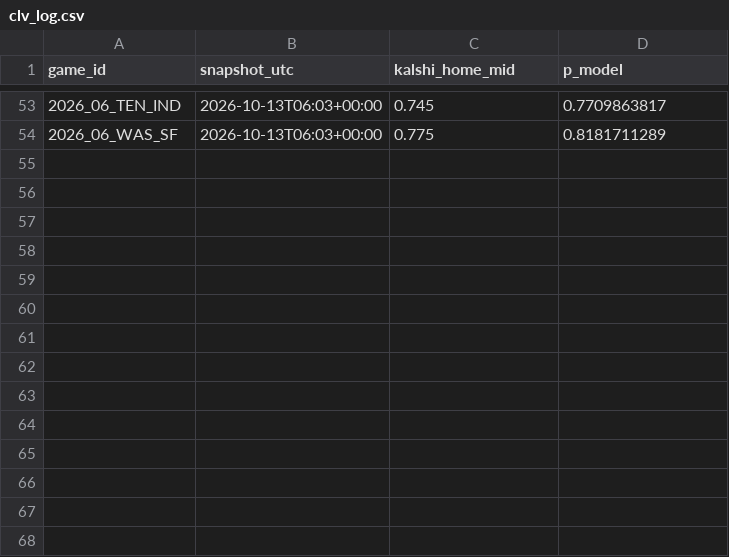
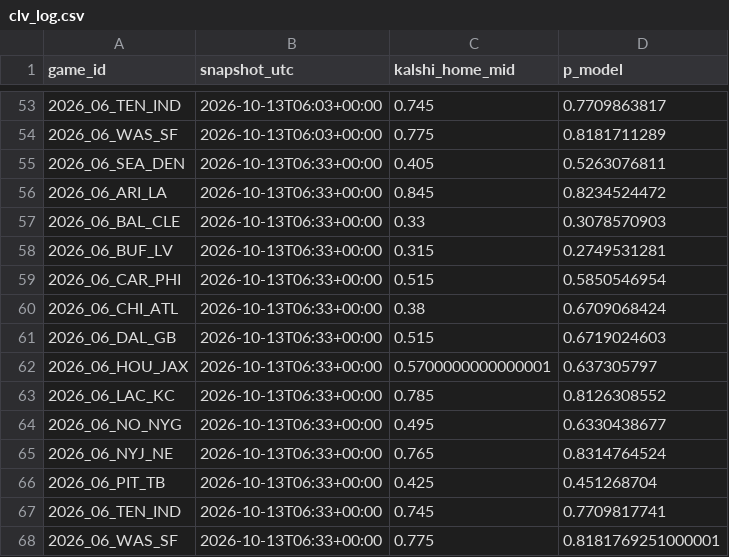
Before and after one commit to AlfredoMend/nfl-edge-board, a CSV file: data/clv_log.csv, drawn as a sheet; only a part is shown, gaps mark what is left out; the diff names each change by its address in the sheet, - before the commit and + after, or states it on an @@ line.

```diff
--- a/data/clv_log.csv
+++ b/data/clv_log.csv
+row 55: 2026_06_SEA_DEN | 2026-10-13T06:33+00:00 | 0.405 | 0.5263076811
+row 56: 2026_06_ARI_LA | 2026-10-13T06:33+00:00 | 0.845 | 0.8234524472
+row 57: 2026_06_BAL_CLE | 2026-10-13T06:33+00:00 | 0.33 | 0.3078570903
+row 58: 2026_06_BUF_LV | 2026-10-13T06:33+00:00 | 0.315 | 0.2749531281
+row 59: 2026_06_CAR_PHI | 2026-10-13T06:33+00:00 | 0.515 | 0.5850546954
+row 60: 2026_06_CHI_ATL | 2026-10-13T06:33+00:00 | 0.38 | 0.6709068424
+row 61: 2026_06_DAL_GB | 2026-10-13T06:33+00:00 | 0.515 | 0.6719024603
+row 62: 2026_06_HOU_JAX | 2026-10-13T06:33+00:00 | 0.5700000000000001 | 0.637305797
+row 63: 2026_06_LAC_KC | 2026-10-13T06:33+00:00 | 0.785 | 0.8126308552
+row 64: 2026_06_NO_NYG | 2026-10-13T06:33+00:00 | 0.495 | 0.6330438677
+row 65: 2026_06_NYJ_NE | 2026-10-13T06:33+00:00 | 0.765 | 0.8314764524
+row 66: 2026_06_PIT_TB | 2026-10-13T06:33+00:00 | 0.425 | 0.451268704
+row 67: 2026_06_TEN_IND | 2026-10-13T06:33+00:00 | 0.745 | 0.7709817741
+row 68: 2026_06_WAS_SF | 2026-10-13T06:33+00:00 | 0.775 | 0.8181769251000001
```
Also changed, not shown: 11 other files.
